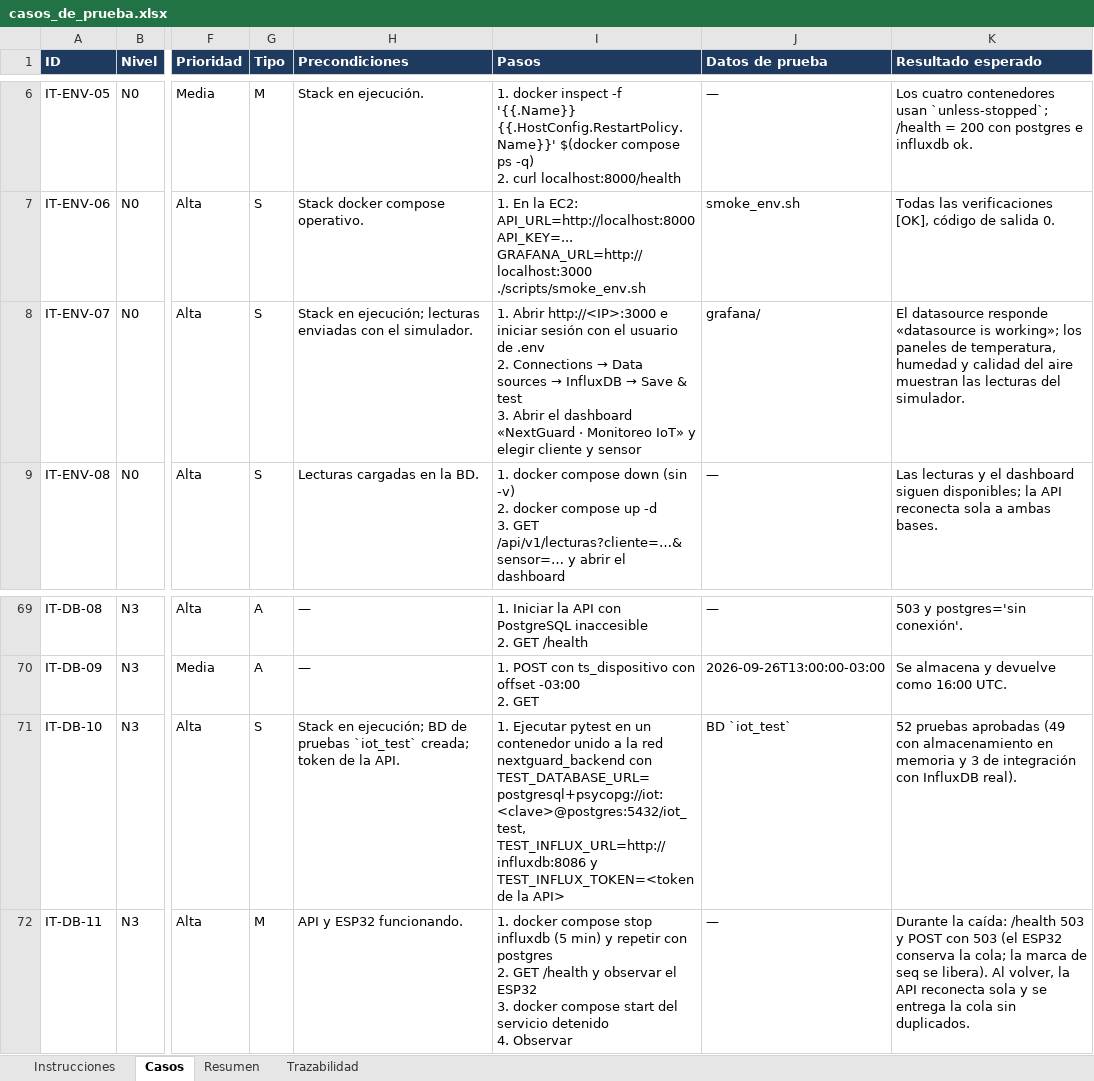
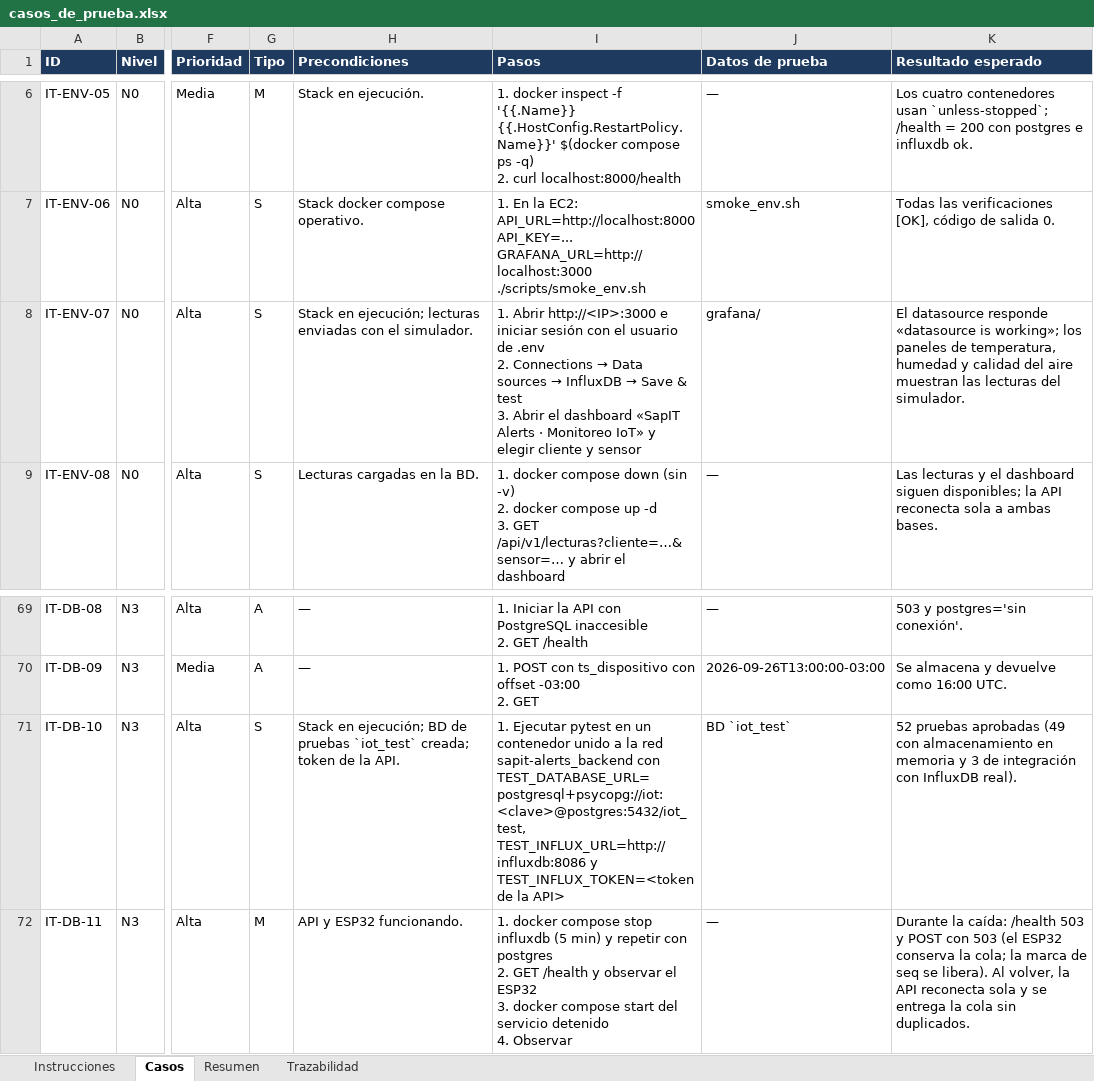
Before and after one commit to sdmunoz-duoc/NextGuard-monitoreo-IoT, an Excel workbook: docs/casos_de_prueba.xlsx, sheet Casos, drawn as a sheet; only a part is shown, gaps mark what is left out; values as stored, in another font and other column widths than the file's, no borders; conditional formats not drawn; the diff names each change by its address in the sheet, - before the commit and + after, or states it on an @@ line.

```diff
--- a/docs/casos_de_prueba.xlsx (sheet Casos)
+++ b/docs/casos_de_prueba.xlsx (sheet Casos)
-I8 (Pasos): …el dashboard «NextGuard · Monitoreo…
+I8 (Pasos): …el dashboard «SapIT Alerts · Monitoreo…
-I71 (Pasos): …la red nextguard_backend con TEST_DATABASE_URL=postgresql+psycopg://iot:<clave>@postgres:5432/iot_test,…
+I71 (Pasos): …la red sapit-alerts_backend con TEST_DATABASE_URL=postgresql+psycopg://iot:<clave>@postgres:5432/iot_test,…
```
Also changed, not shown: 28 other files.
